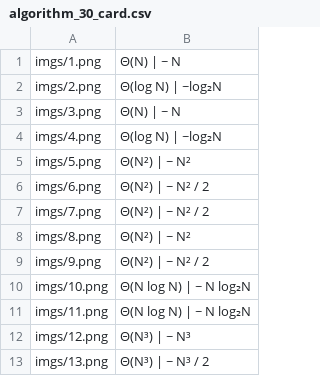
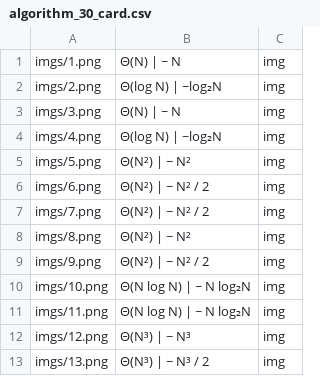
Before and after one commit to Wowa-penguin/Flash_Cards, a CSV file: algorithm_30_card.csv, drawn as a sheet; only a part is shown; the diff names each change by its address in the sheet, - before the commit and + after, or states it on an @@ line.

Commit message:
Samll fix for algorithm img tag add

```diff
--- a/algorithm_30_card.csv
+++ b/algorithm_30_card.csv
+column C, rows 1-13: all img
```
Also changed, not shown: 1 other file.
